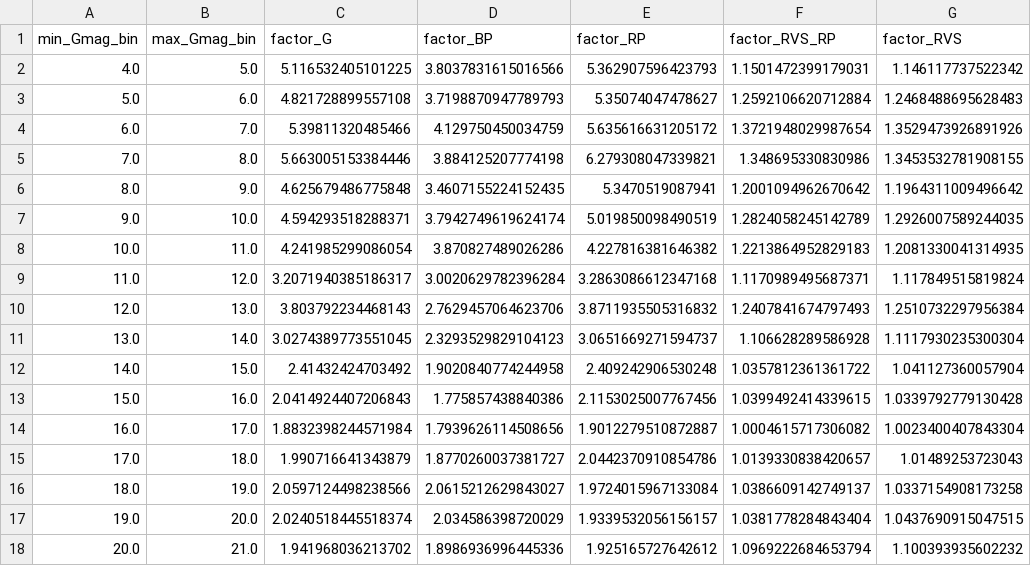
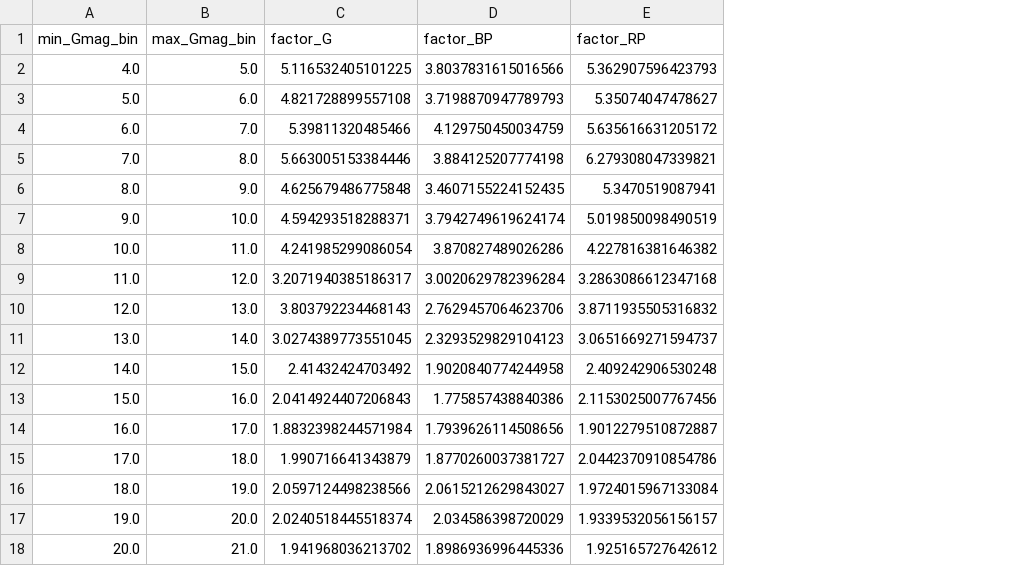
Before and after one commit to gaia-dpci/GaiaXPy, a CSV file: gaiaxpy/config/correction_tables/DIDREQ-465-GaiaDr3Vega-correction-factors.csv, drawn as a sheet; the diff names each change by its address in the sheet, - before the commit and + after, or states it on an @@ line.

```diff
--- a/gaiaxpy/config/correction_tables/DIDREQ-465-GaiaDr3Vega-correction-factors.csv
+++ b/gaiaxpy/config/correction_tables/DIDREQ-465-GaiaDr3Vega-correction-factors.csv
-column F (factor_RVS_RP), rows 2-18: 1.1501472399179031 | 1.2592106620712884 | 1.3721948029987654 | 1.348695330830986 | 1.2001094962670642 | 1.2824058245142789 | 1.2213864952829183 | 1.1170989495687371 | 1.2407841674797493 | 1.106628289586928 | 1.0357812361361722 | 1.0399492414339615 | 1.0004615717306082 | 1.0139330838420657 | 1.0386609142749137 | 1.0381778284843404 | 1.0969222684653794
-column G (factor_RVS), rows 2-18: 1.146117737522342 | 1.2468488695628483 | 1.3529473926891926 | 1.3453532781908155 | 1.1964311009496642 | 1.2926007589244035 | 1.2081330041314935 | 1.117849515819824 | 1.2510732297956384 | 1.1117930235300304 | 1.041127360057904 | 1.0339792779130428 | 1.0023400407843304 | 1.01489253723043 | 1.0337154908173258 | 1.0437690915047515 | 1.100393935602232
```
Also changed, not shown: 2 other files.
